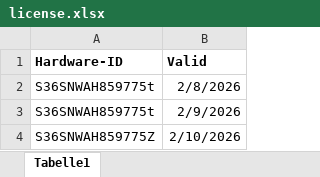
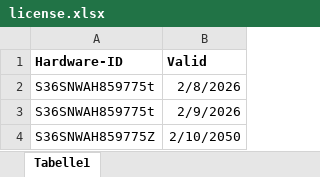
Before and after one commit to matkaise/datahunter_license, an Excel workbook: license.xlsx, sheet Tabelle1, drawn as a sheet; values as stored, in another font and other column widths than the file's, no borders; the diff names each change by its address in the sheet, - before the commit and + after, or states it on an @@ line.

Commit message:
Excel-Datei aktualisiert mit den neuesten Daten

```diff
--- a/license.xlsx (sheet Tabelle1)
+++ b/license.xlsx (sheet Tabelle1)
-B4 (Valid): 2/10/2026
+B4 (Valid): 2/10/2050
```
